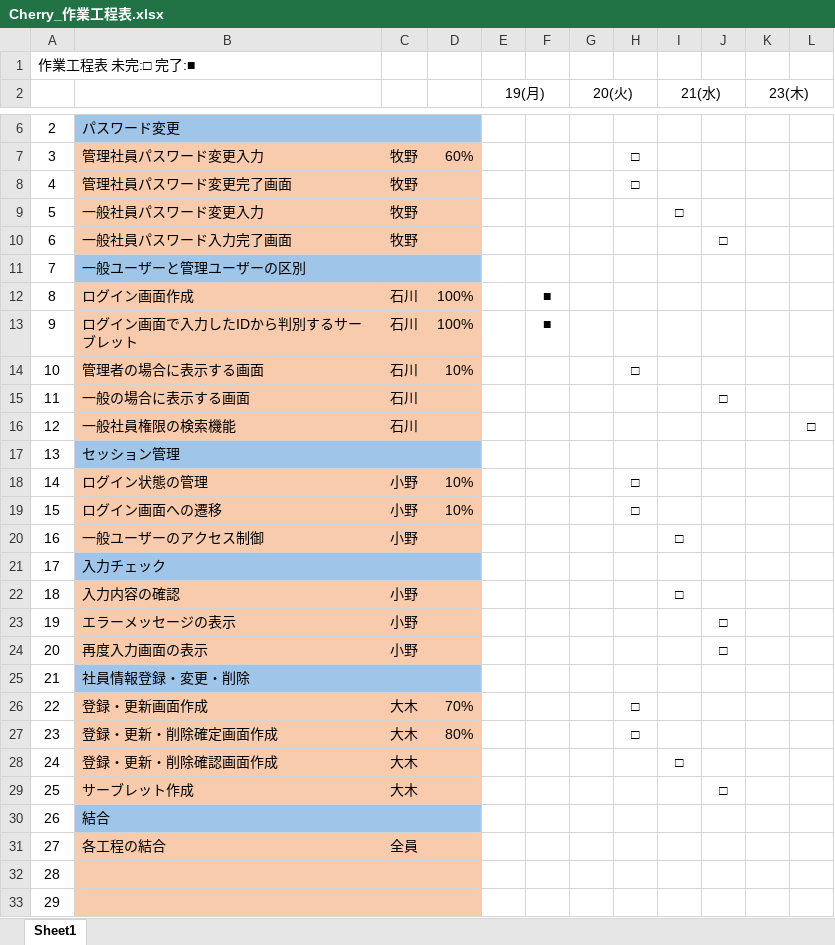
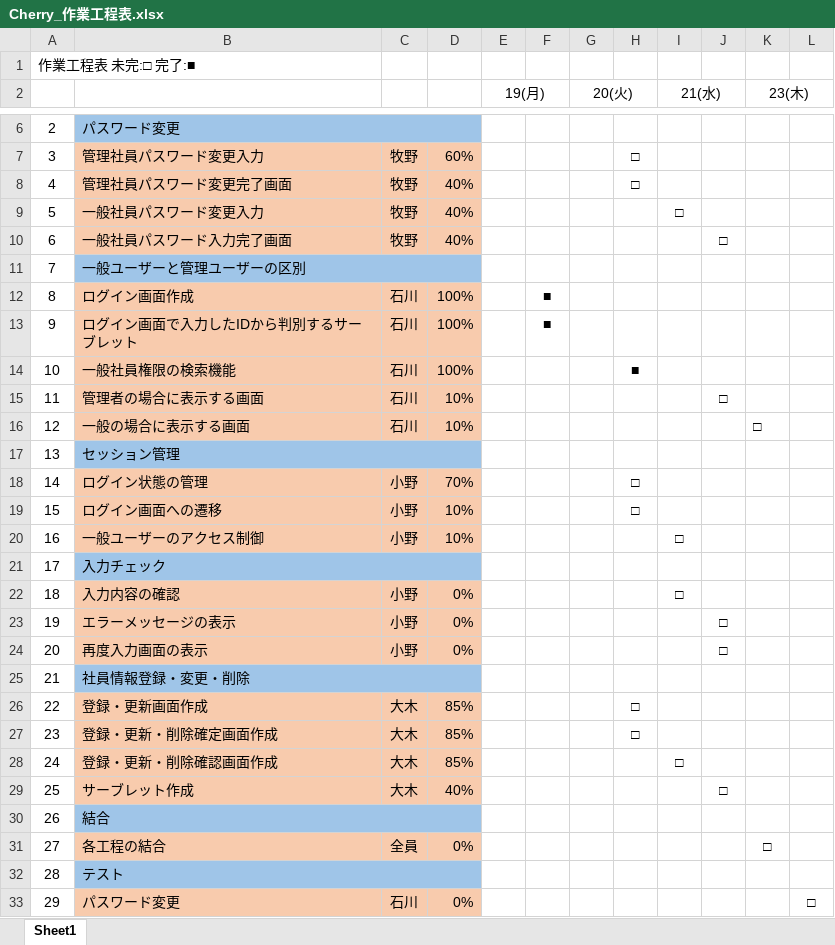
Before and after one commit to KensukeMoriTokyoIT/Holon2021ExerciseProject, an Excel workbook: cherry/web_crud_sample/doc/Cherry_作業工程表.xlsx, sheet Sheet1, drawn as a sheet; only a part is shown, gaps mark what is left out; values as stored, in another font and other column widths than the file's, no borders; removed rows and columns are numbered as before the commit, all else as after; the diff covers the shown part only; the diff names each change by its address in the sheet, - before the commit and + after, or states it on an @@ line.

Commit message:
commit

```diff
--- a/cherry/web_crud_sample/doc/Cherry_作業工程表.xlsx (sheet Sheet1)
+++ b/cherry/web_crud_sample/doc/Cherry_作業工程表.xlsx (sheet Sheet1)
-D8:D10: (empty)
+D8:D10: 40%
+row 14: 10 | 一般社員権限の検索機能 | 石川 | 100% |  |  |  | ■
@@ column A renumbered between rows 15 and 16 @@
-H15: □
+H15: (empty)
-J15: (empty)
+J15: □
-D16: (empty)
+D16: 10%
-J16: □
+J16: (empty)
-K16 (23(木)): (empty)
+K16 (23(木)): □
-row 16: 12 | 一般社員権限の検索機能 | 石川 |  |  |  |  |  |  |  |  | □
-D18: 10%
+D18: 70%
-D20: (empty)
+D20: 10%
-D22:D24: (empty)
+D22:D24: 0%
-D26: 70%
+D26: 85%
-D27: 80%
+D27: 85%
-D28: (empty)
+D28: 85%
-D29: (empty)
+D29: 40%
-D31: (empty)
+D31: 0%
-K31 (23(木)): (empty)
+K31 (23(木)): □
-B32: (empty)
+B32: テスト
-B32:D32 fill: #F8CBAD
+B32:D32 fill: #9FC5E8
+B32:D32 merged
-B33: (empty)
+B33: パスワード変更
-C33: (empty)
+C33: 石川
-D33: (empty)
+D33: 0%
-L33: (empty)
+L33: □
```
Also changed, not shown: 1 added row and 8 edited cells elsewhere in this sheet.
